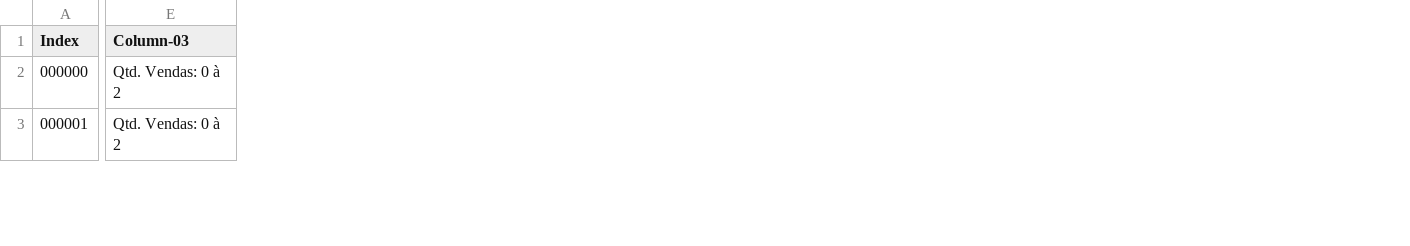
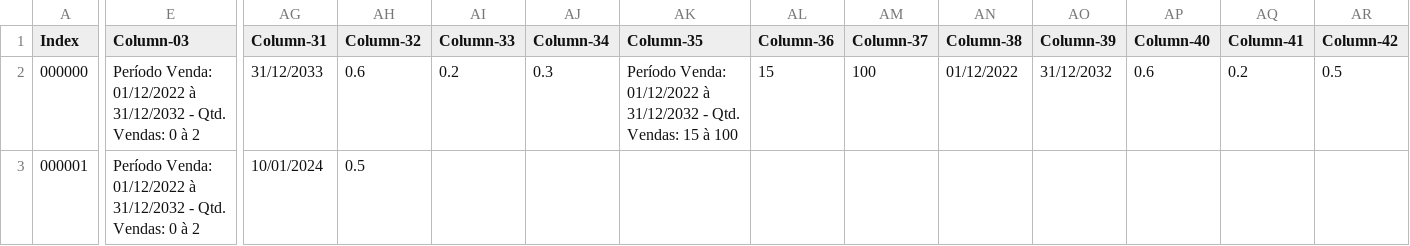
Before and after one commit to davigopi/Recibos, a CSV file: table.csv, drawn as a sheet; only a part is shown, gaps mark what is left out; the diff covers the shown part only; the diff names each change by its address in the sheet, - before the commit and + after, or states it on an @@ line.

```diff
--- a/table.csv
+++ b/table.csv
+column AG (Column-31), rows 2-3: 31/12/2033 | 10/01/2024
+column AH (Column-32), rows 2-3: 0.6 | 0.5
+column AI (Column-33), row 2: 0.2
+column AJ (Column-34), row 2: 0.3
+column AK (Column-35), row 2: Período Venda: 01/12/2022 à 31/12/2032 - Qtd. Vendas: 15 à 100
+column AL (Column-36), row 2: 15
+column AM (Column-37), row 2: 100
+column AN (Column-38), row 2: 01/12/2022
+column AO (Column-39), row 2: 31/12/2032
+column AP (Column-40), row 2: 0.6
+column AQ (Column-41), row 2: 0.2
+column AR (Column-42), row 2: 0.5
-E2:E3 (Column-03): Qtd. Vendas: 0 à 2
+E2:E3 (Column-03): Período Venda: 01/12/2022 à 31/12/2032 - Qtd. Vendas: 0 à 2
```
Also changed, not shown: 73 edited cells elsewhere in this file, 4 other files.
